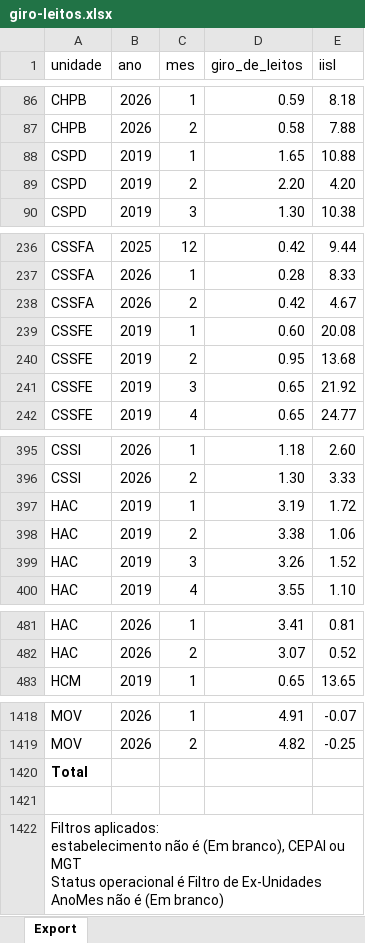
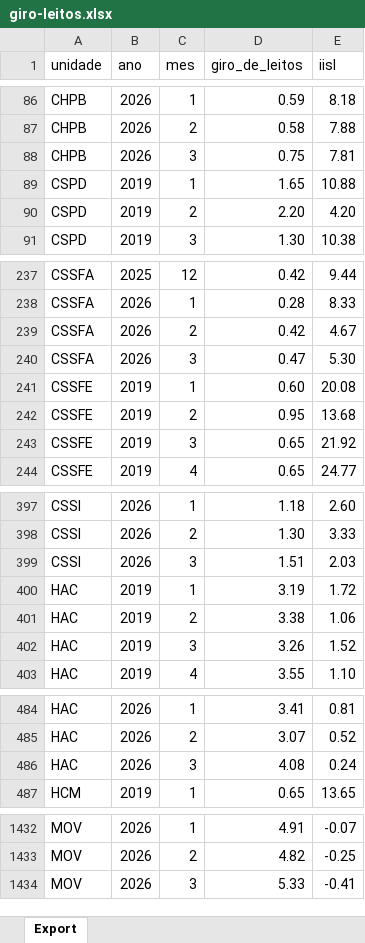
Before and after one commit to transparencia-mg/fhemig_giro-de-leitos, an Excel workbook: upload/giro-leitos.xlsx, sheet Export, drawn as a sheet; only a part is shown, gaps mark what is left out; values as stored, in another font and other column widths than the file's, no borders; removed rows and columns are numbered as before the commit, all else as after; ↵ is a line break in a cell; the diff covers the shown part only; the diff names each change by its address in the sheet, - before the commit and + after, or states it on an @@ line.

Commit message:
Carregando dados de mar/2026

```diff
--- a/upload/giro-leitos.xlsx (sheet Export)
+++ b/upload/giro-leitos.xlsx (sheet Export)
+row 88: CHPB | 2026 | 3 | 0.75 | 7.81
+row 240: CSSFA | 2026 | 3 | 0.47 | 5.30
+row 399: CSSI | 2026 | 3 | 1.51 | 2.03
+row 486: HAC | 2026 | 3 | 4.08 | 0.24
-row 1420: Total
-row 1434: (empty)
+row 1434: MOV | 2026 | 3 | 5.33 | -0.41
-row 1422: Filtros aplicados: ↵ estabelecimento não é (Em branco), CEPAI ou MGT ↵ Status operacional é Filtro de Ex-Unidades ↵ AnoMes não é (Em branco)
```
Also changed, not shown: 10 added rows elsewhere in this sheet.
